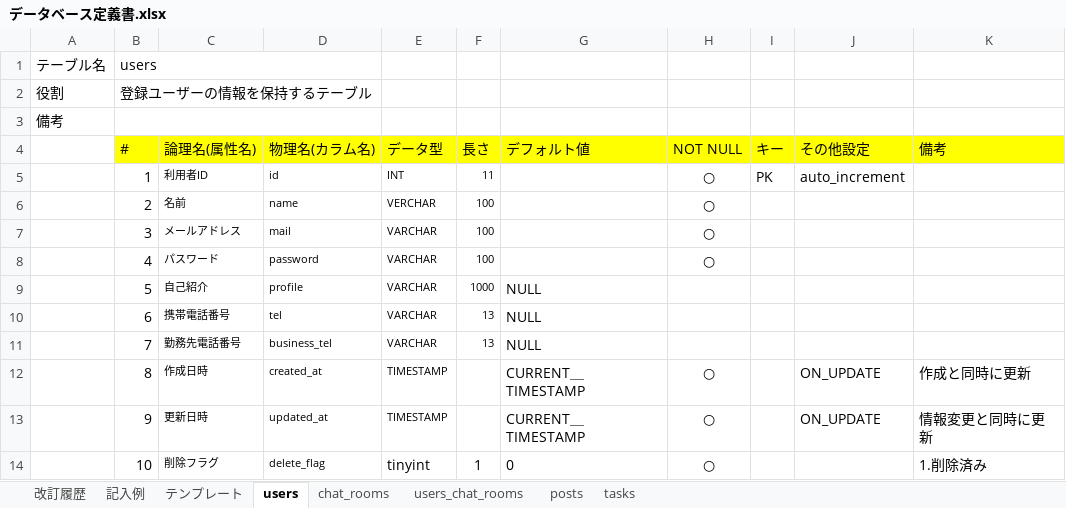
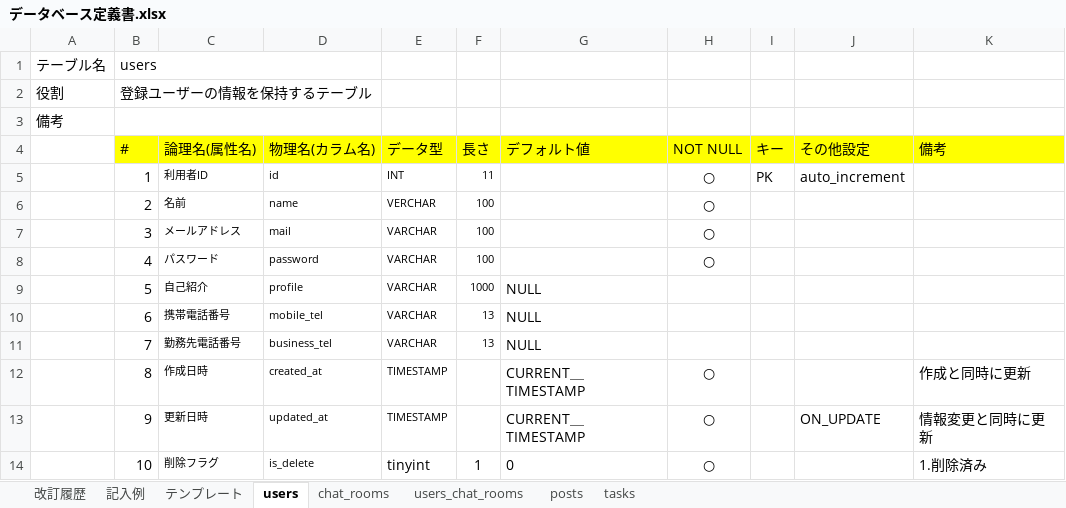
Before and after one commit to Yuina1012/quelcode-db, an Excel workbook: db/db-challenge2/データベース定義書.xlsx, sheet users, drawn as a sheet; values as stored, in another font and other column widths than the file's, no borders; the diff names each change by its address in the sheet, - before the commit and + after, or states it on an @@ line.

```diff
--- a/db/db-challenge2/データベース定義書.xlsx (sheet users)
+++ b/db/db-challenge2/データベース定義書.xlsx (sheet users)
-D10 (物理名(カラム名)): tel
+D10 (物理名(カラム名)): mobile_tel
-J12 (その他設定): ON_UPDATE
+J12 (その他設定): (empty)
-D14 (物理名(カラム名)): delete_flag
+D14 (物理名(カラム名)): is_delete
```
Also changed, not shown: sheet chat_rooms, sheet tasks, sheet posts, sheet 改訂履歴, sheet users_chat_rooms.
